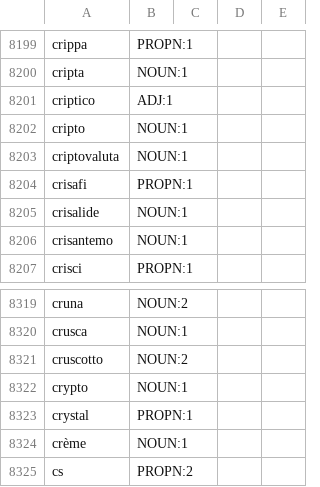
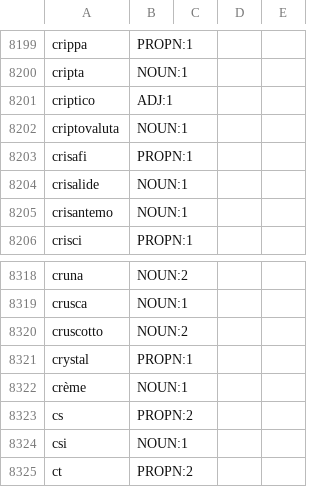
Before and after one commit to NEETROF/cymbra, a TSV file: scripts/lingua-data/tables/it-fr/senses.tsv, drawn as a sheet; only a part is shown, gaps mark what is left out; the shorter side is filled out with more unchanged rows; the diff names each change by its address in the sheet, - before the commit and + after, or states it on an @@ line.

```diff
--- a/scripts/lingua-data/tables/it-fr/senses.tsv
+++ b/scripts/lingua-data/tables/it-fr/senses.tsv
-row 8202: cripto | NOUN:1
-row 8322: crypto | NOUN:1
```
Also changed, not shown: scripts/lingua-data/tables/it/lexical.tsv, 5 other files.
